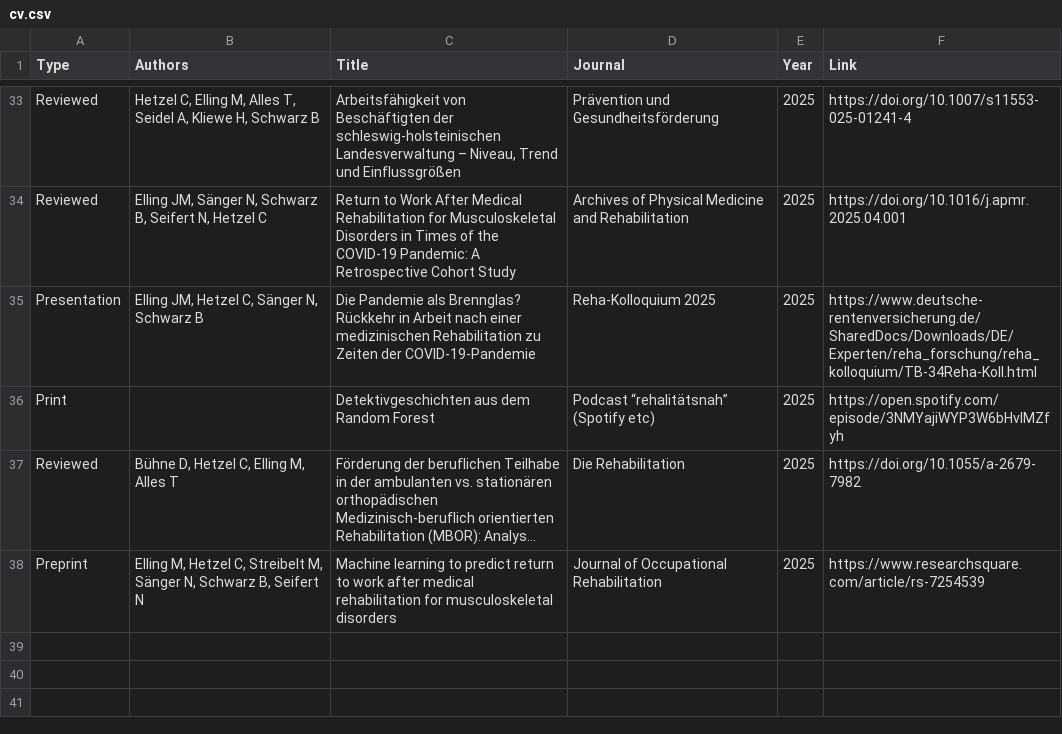
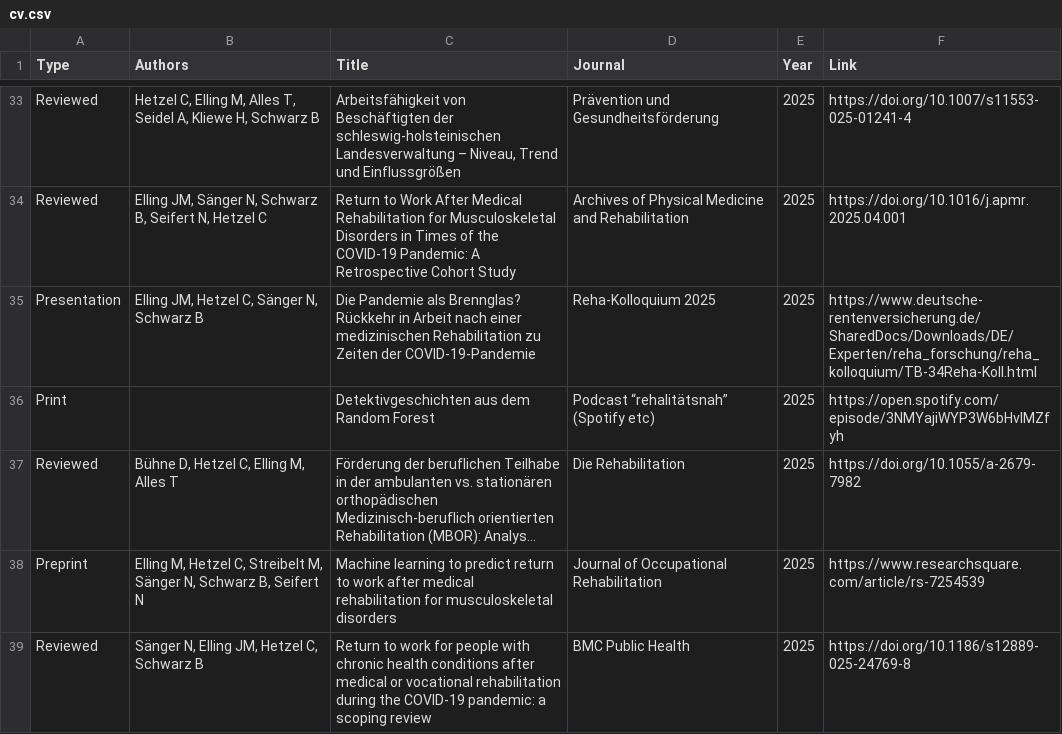
Before and after one commit to mathiselling/mathiselling.github.io, a CSV file: cv.csv, drawn as a sheet; only a part is shown, gaps mark what is left out; long unchanged cells end in …; the diff names each change by its address in the sheet, - before the commit and + after, or states it on an @@ line.

Commit message:
added pub

```diff
--- a/cv.csv
+++ b/cv.csv
+row 39: Reviewed | Sänger N, Elling JM, Hetzel C, Schwarz B | Return to work for people with chronic health conditions after medical or vocational rehabilitation during the COVID-19 pandemic: a scoping review | BMC Public Health | 2025 | https://doi.org/10.1186/s12889-025-24769-8
```
